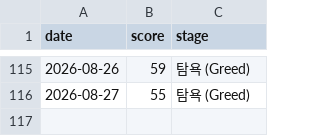
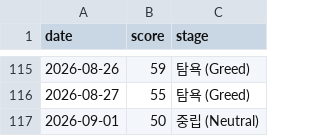
Before and after one commit to rkdehdgns1230/stock_summary_bot, a CSV file: history/fng_log.csv, drawn as a sheet; only a part is shown, gaps mark what is left out; the diff names each change by its address in the sheet, - before the commit and + after, or states it on an @@ line.

```diff
--- a/history/fng_log.csv
+++ b/history/fng_log.csv
+row 117: 2026-09-01 | 50 | 중립 (Neutral)
```
Also changed, not shown: 2 other files.
